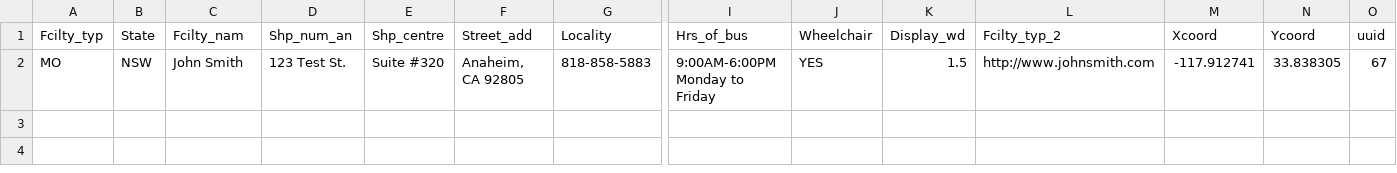
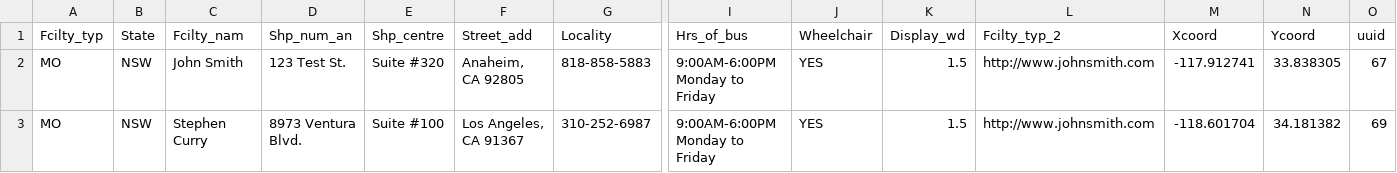
Before and after one commit to parva-sunamerica/Google-Maps, a CSV file: medicare.csv, drawn as a sheet; only a part is shown, gaps mark what is left out; rows hold the shown columns only; the diff names each change by its address in the sheet, - before the commit and + after, or states it on an @@ line.

Commit message:
update 2

```diff
--- a/medicare.csv
+++ b/medicare.csv
+row 3: MO | NSW | Stephen Curry | 8973 Ventura Blvd. | Suite #100 | Los Angeles, CA 91367 | 310-252-6987 | 9:00AM-6:00PM Monday to Friday | YES | 1.5 | http://www.johnsmith.com | -118.601704 | 34.181382 | 69
```
